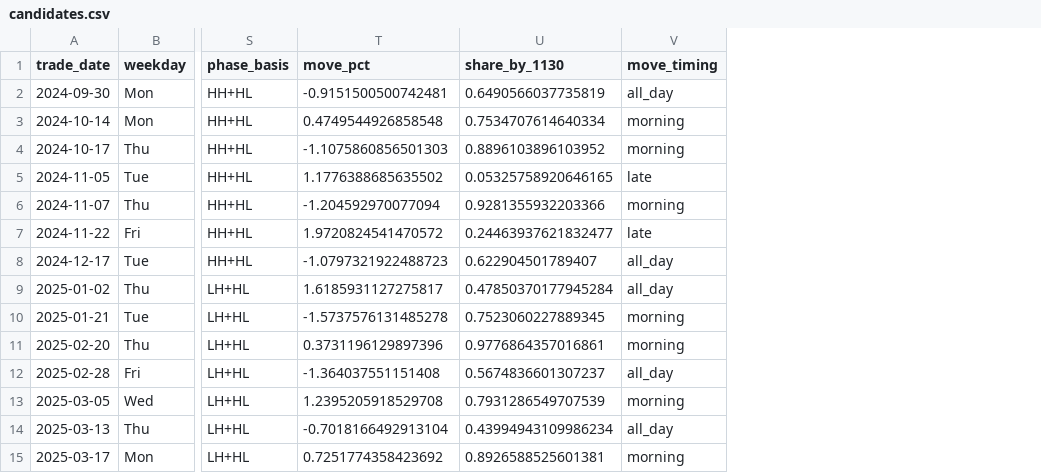
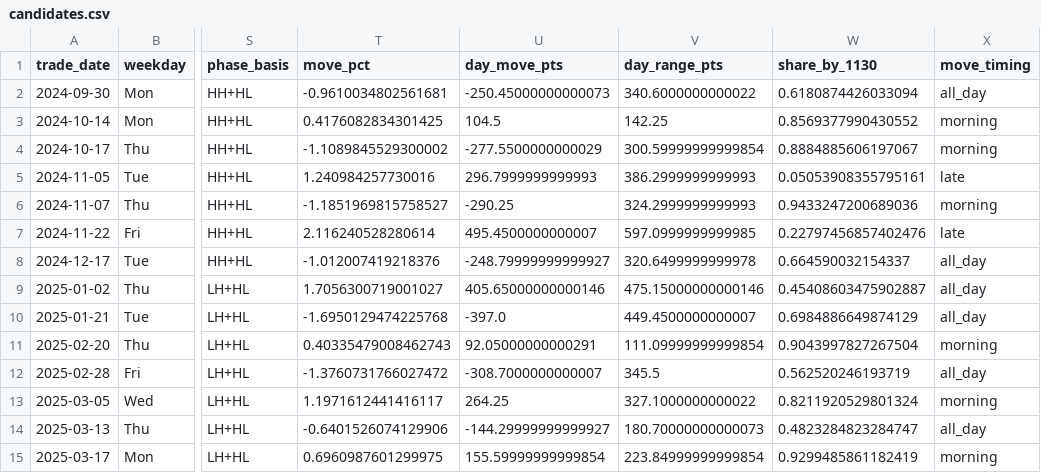
Before and after one commit to fortunaGitRep/fortuna_GitRep, a CSV file: backend/logs/options_sample_days_logs/candidates.csv, drawn as a sheet; only a part is shown, gaps mark what is left out; addresses are those after the commit; the diff covers the shown part only; the diff names each change by its address in the sheet, - before the commit and + after, or states it on an @@ line.

```diff
--- a/backend/logs/options_sample_days_logs/candidates.csv
+++ b/backend/logs/options_sample_days_logs/candidates.csv
+column U (day_move_pts), rows 2-15: -250.45000000000073 | 104.5 | -277.5500000000029 | 296.7999999999993 | -290.25 | 495.4500000000007 | -248.79999999999927 | 405.65000000000146 | -397.0 | 92.05000000000291 | -308.7000000000007 | 264.25 | -144.29999999999927 | 155.59999999999854
+column V (day_range_pts), rows 2-15: 340.6000000000022 | 142.25 | 300.59999999999854 | 386.2999999999993 | 324.2999999999993 | 597.0999999999985 | 320.6499999999978 | 475.15000000000146 | 449.4500000000007 | 111.09999999999854 | 345.5 | 327.1000000000022 | 180.70000000000073 | 223.84999999999854
-T2 (move_pct): -0.9151500500742481
+T2 (move_pct): -0.9610034802561681
-W2 (share_by_1130): 0.6490566037735819
+W2 (share_by_1130): 0.6180874426033094
-T3 (move_pct): 0.4749544926858548
+T3 (move_pct): 0.4176082834301425
-W3 (share_by_1130): 0.7534707614640334
+W3 (share_by_1130): 0.8569377990430552
-T4 (move_pct): -1.1075860856501303
+T4 (move_pct): -1.1089845529300002
-W4 (share_by_1130): 0.8896103896103952
+W4 (share_by_1130): 0.8884885606197067
-T5 (move_pct): 1.1776388685635502
+T5 (move_pct): 1.240984257730016
-W5 (share_by_1130): 0.05325758920646165
+W5 (share_by_1130): 0.05053908355795161
-T6 (move_pct): -1.204592970077094
+T6 (move_pct): -1.1851969815758527
-W6 (share_by_1130): 0.9281355932203366
+W6 (share_by_1130): 0.9433247200689036
-T7 (move_pct): 1.9720824541470572
+T7 (move_pct): 2.116240528280614
-W7 (share_by_1130): 0.24463937621832477
+W7 (share_by_1130): 0.22797456857402476
-T8 (move_pct): -1.0797321922488723
+T8 (move_pct): -1.012007419218376
-W8 (share_by_1130): 0.622904501789407
+W8 (share_by_1130): 0.664590032154337
-T9 (move_pct): 1.6185931127275817
+T9 (move_pct): 1.7056300719001027
-W9 (share_by_1130): 0.47850370177945284
+W9 (share_by_1130): 0.45408603475902887
-T10 (move_pct): -1.5737576131485278
+T10 (move_pct): -1.6950129474225768
-W10 (share_by_1130): 0.7523060227889345
+W10 (share_by_1130): 0.6984886649874129
-X10 (move_timing): morning
+X10 (move_timing): all_day
-T11 (move_pct): 0.3731196129897396
+T11 (move_pct): 0.40335479008462743
-W11 (share_by_1130): 0.9776864357016861
+W11 (share_by_1130): 0.9043997827267504
-T12 (move_pct): -1.364037551151408
+T12 (move_pct): -1.3760731766027472
-W12 (share_by_1130): 0.5674836601307237
+W12 (share_by_1130): 0.562520246193719
-T13 (move_pct): 1.2395205918529708
+T13 (move_pct): 1.1971612441416117
-W13 (share_by_1130): 0.7931286549707539
+W13 (share_by_1130): 0.8211920529801324
-T14 (move_pct): -0.7018166492913104
+T14 (move_pct): -0.6401526074129906
-W14 (share_by_1130): 0.43994943109986234
+W14 (share_by_1130): 0.4823284823284747
-T15 (move_pct): 0.7251774358423692
+T15 (move_pct): 0.6960987601299975
-W15 (share_by_1130): 0.8926588525601381
+W15 (share_by_1130): 0.9299485861182419
```
Also changed, not shown: 133 edited cells elsewhere in this file, backend/logs/options_candidate_charts/candidate_contracts.csv, 20 other files.
